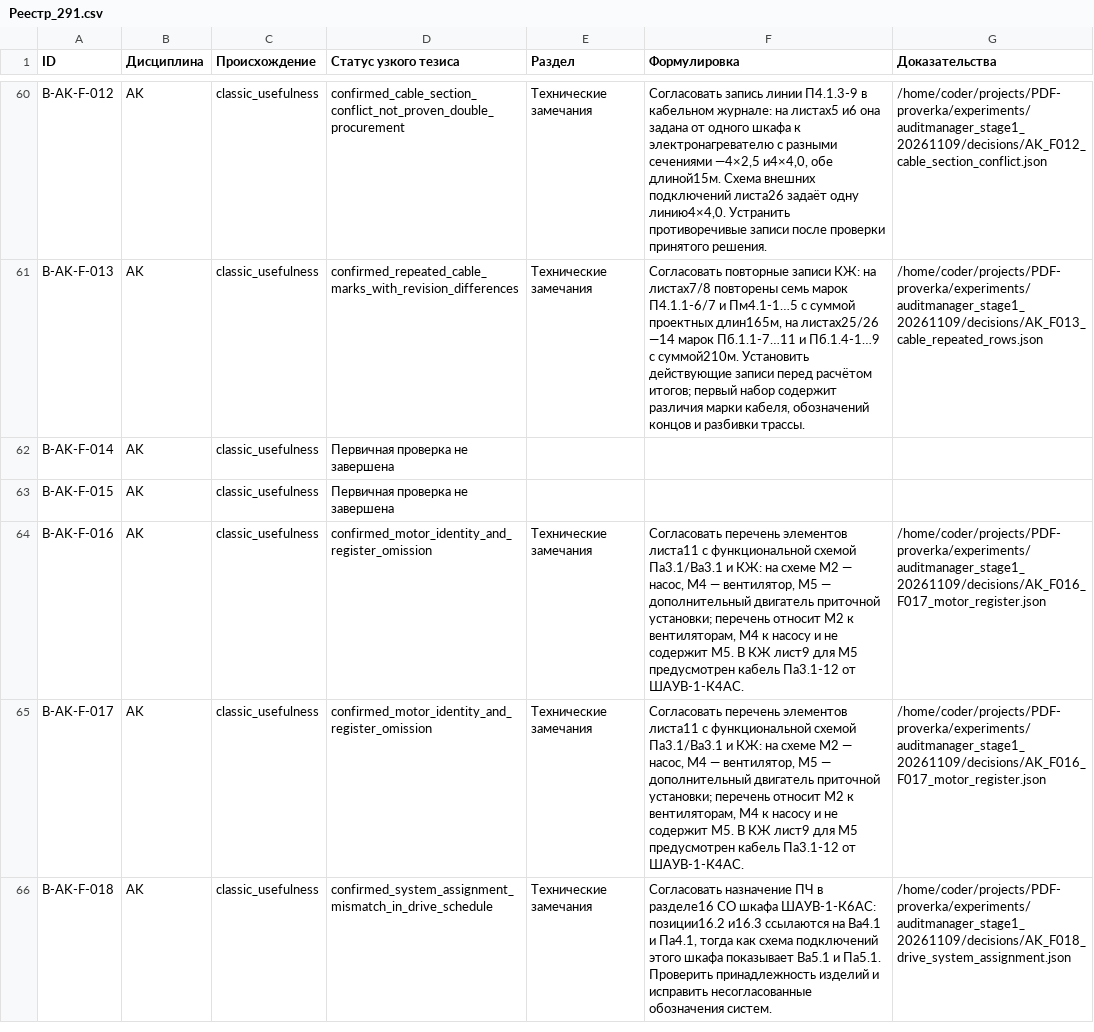
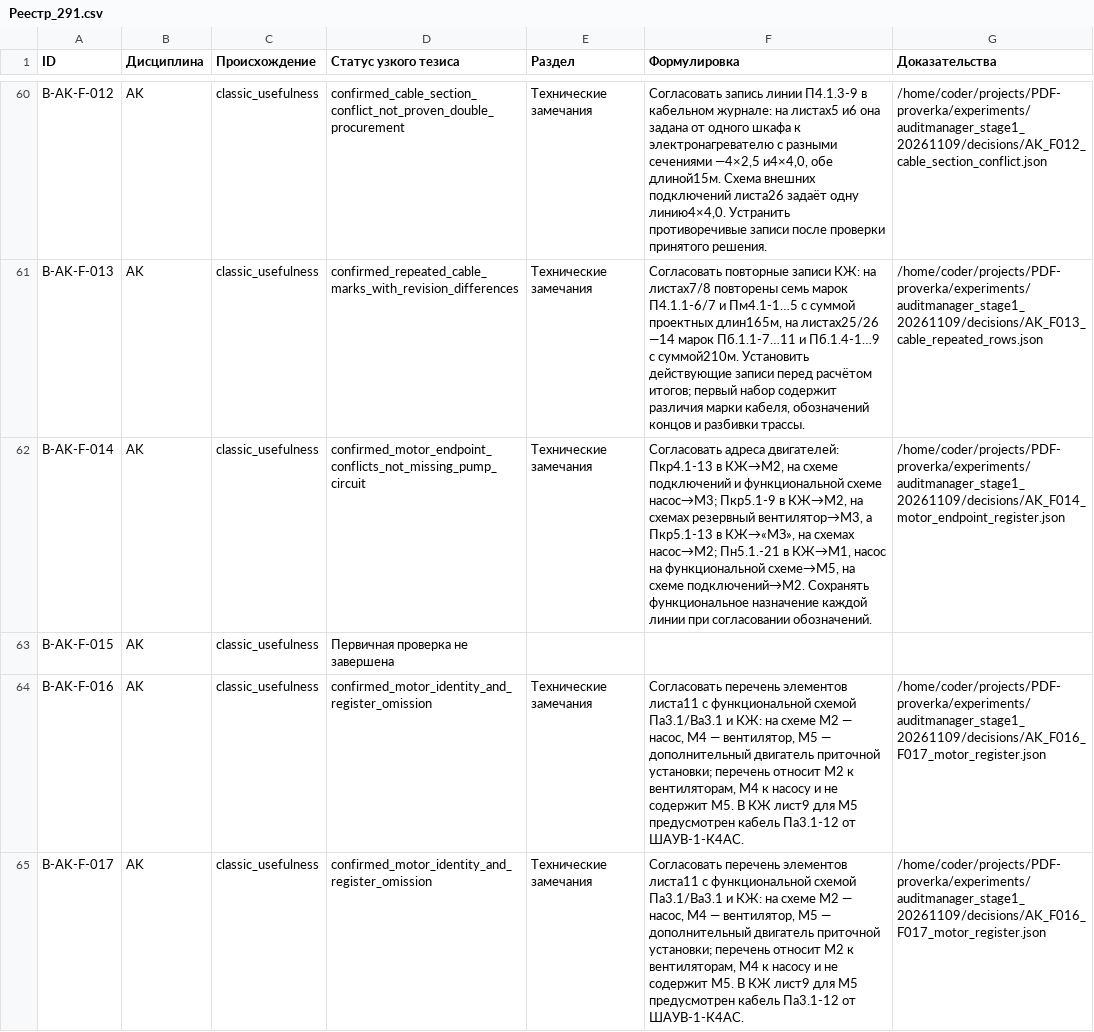
Before and after one commit to SU10KAZ/PDF-proverka, a CSV file: experiments/auditmanager_stage1_20261109/consolidated/Реестр_291.csv, drawn as a sheet; only a part is shown, gaps mark what is left out; the shorter side is filled out with more unchanged rows.

```diff
--- a/experiments/auditmanager_stage1_20261109/consolidated/Реестр_291.csv
+++ b/experiments/auditmanager_stage1_20261109/consolidated/Реестр_291.csv
@@ -61,3 +61,3 @@ B-AK-F-012,AK,classic_usefulness,confirmed_cable_section_conflict_not_proven_dou
 B-AK-F-013,AK,classic_usefulness,confirmed_repeated_cable_marks_with_revision_differences,Технические замечания,"Согласовать повторные записи КЖ: на листах7/8 повторены семь марок П4.1.1-6/7 и Пм4.1-1…5 с суммой проектных длин165м, на листах25/26 —14 марок Пб.1.1-7…11 и Пб.1.4-1…9 с суммой210м. Установить действующие записи перед расчётом итогов; первый набор содержит различия марки кабеля, обозначений концов и разбивки трассы.",/home/coder/projects/PDF-proverka/experiments/auditmanager_stage1_20261109/decisions/AK_F013_cable_repeated_rows.json
-B-AK-F-014,AK,classic_usefulness,Первичная проверка не завершена,,,
+B-AK-F-014,AK,classic_usefulness,confirmed_motor_endpoint_conflicts_not_missing_pump_circuit,Технические замечания,"Согласовать адреса двигателей: Пкр4.1-13 в КЖ→M2, на схеме подключений и функциональной схеме насос→M3; Пкр5.1-9 в КЖ→M2, на схемах резервный вентилятор→M3, а Пкр5.1-13 в КЖ→«МЗ», на схемах насос→M2; Пн5.1.-21 в КЖ→M1, насос на функциональной схеме→M5, на схеме подключений→M2. Сохранять функциональное назначение каждой линии при согласовании обозначений.",/home/coder/projects/PDF-proverka/experiments/auditmanager_stage1_20261109/decisions/AK_F014_motor_endpoint_register.json
 B-AK-F-015,AK,classic_usefulness,Первичная проверка не завершена,,,
```
Also changed, not shown: 6 other files.
